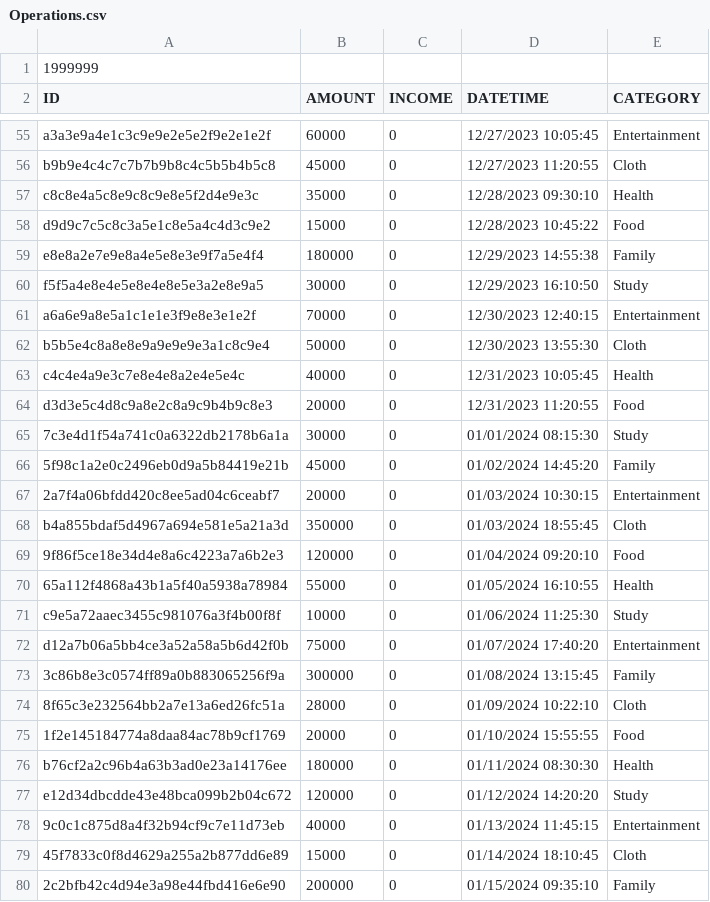
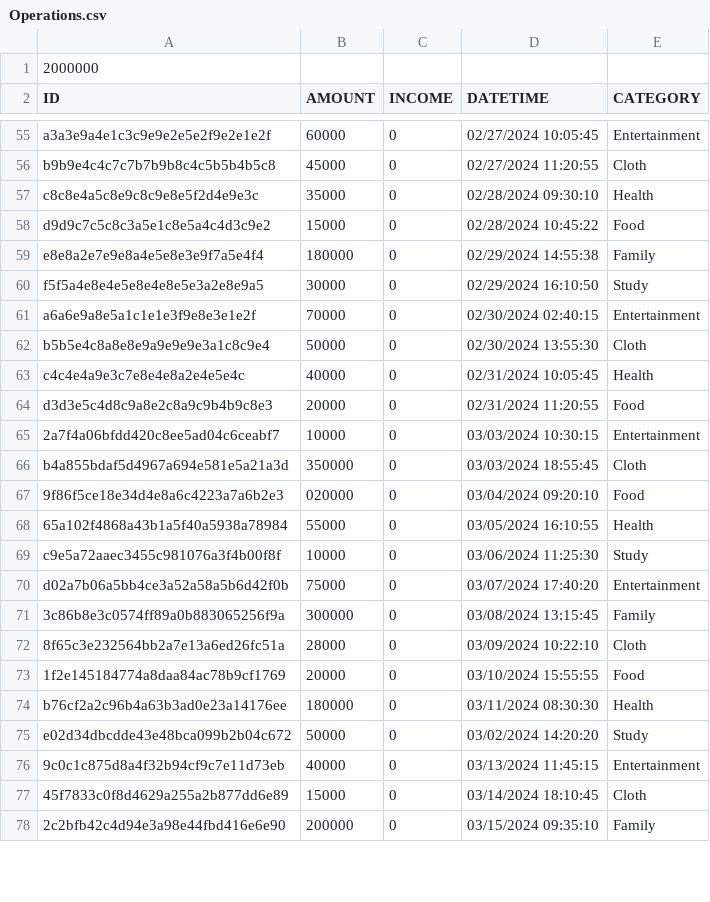
Before and after one commit to Cuppie24/schedule-management-software, a CSV file: src/Recourses/Operations.csv, drawn as a sheet; only a part is shown, gaps mark what is left out; removed rows and columns are numbered as before the commit, all else as after; the diff covers the shown part only; the diff names each change by its address in the sheet, - before the commit and + after, or states it on an @@ line.

```diff
--- a/src/Recourses/Operations.csv
+++ b/src/Recourses/Operations.csv
-A1 (ID): 1999999
+A1 (ID): 2000000
-D55 (DATETIME): 12/27/2023 10:05:45
+D55 (DATETIME): 02/27/2024 10:05:45
-D56 (DATETIME): 12/27/2023 11:20:55
+D56 (DATETIME): 02/27/2024 11:20:55
-D57 (DATETIME): 12/28/2023 09:30:10
+D57 (DATETIME): 02/28/2024 09:30:10
-D58 (DATETIME): 12/28/2023 10:45:22
+D58 (DATETIME): 02/28/2024 10:45:22
-D59 (DATETIME): 12/29/2023 14:55:38
+D59 (DATETIME): 02/29/2024 14:55:38
-D60 (DATETIME): 12/29/2023 16:10:50
+D60 (DATETIME): 02/29/2024 16:10:50
-D61 (DATETIME): 12/30/2023 12:40:15
+D61 (DATETIME): 02/30/2024 02:40:15
-D62 (DATETIME): 12/30/2023 13:55:30
+D62 (DATETIME): 02/30/2024 13:55:30
-D63 (DATETIME): 12/31/2023 10:05:45
+D63 (DATETIME): 02/31/2024 10:05:45
-D64 (DATETIME): 12/31/2023 11:20:55
+D64 (DATETIME): 02/31/2024 11:20:55
-row 65: 7c3e4d1f54a741c0a6322db2178b6a1a | 30000 | 0 | 01/01/2024 08:15:30 | Study
-row 66: 5f98c1a2e0c2496eb0d9a5b84419e21b | 45000 | 0 | 01/02/2024 14:45:20 | Family
-B65 (AMOUNT): 20000
+B65 (AMOUNT): 10000
-D65 (DATETIME): 01/03/2024 10:30:15
+D65 (DATETIME): 03/03/2024 10:30:15
-D66 (DATETIME): 01/03/2024 18:55:45
+D66 (DATETIME): 03/03/2024 18:55:45
-B67 (AMOUNT): 120000
+B67 (AMOUNT): 020000
-D67 (DATETIME): 01/04/2024 09:20:10
+D67 (DATETIME): 03/04/2024 09:20:10
-A68 (ID): 65a112f4868a43b1a5f40a5938a78984
+A68 (ID): 65a102f4868a43b1a5f40a5938a78984
-D68 (DATETIME): 01/05/2024 16:10:55
+D68 (DATETIME): 03/05/2024 16:10:55
-D69 (DATETIME): 01/06/2024 11:25:30
+D69 (DATETIME): 03/06/2024 11:25:30
-A70 (ID): d12a7b06a5bb4ce3a52a58a5b6d42f0b
+A70 (ID): d02a7b06a5bb4ce3a52a58a5b6d42f0b
-D70 (DATETIME): 01/07/2024 17:40:20
+D70 (DATETIME): 03/07/2024 17:40:20
-D71 (DATETIME): 01/08/2024 13:15:45
+D71 (DATETIME): 03/08/2024 13:15:45
-D72 (DATETIME): 01/09/2024 10:22:10
+D72 (DATETIME): 03/09/2024 10:22:10
-D73 (DATETIME): 01/10/2024 15:55:55
+D73 (DATETIME): 03/10/2024 15:55:55
-D74 (DATETIME): 01/11/2024 08:30:30
+D74 (DATETIME): 03/11/2024 08:30:30
-A75 (ID): e12d34dbcdde43e48bca099b2b04c672
+A75 (ID): e02d34dbcdde43e48bca099b2b04c672
-B75 (AMOUNT): 120000
+B75 (AMOUNT): 50000
-D75 (DATETIME): 01/12/2024 14:20:20
+D75 (DATETIME): 03/02/2024 14:20:20
-D76 (DATETIME): 01/13/2024 11:45:15
+D76 (DATETIME): 03/13/2024 11:45:15
-D77 (DATETIME): 01/14/2024 18:10:45
+D77 (DATETIME): 03/14/2024 18:10:45
-D78 (DATETIME): 01/15/2024 09:35:10
+D78 (DATETIME): 03/15/2024 09:35:10
```
Also changed, not shown: 2 added rows, 1 removed row and 73 edited cells elsewhere in this file, 14 other files.
